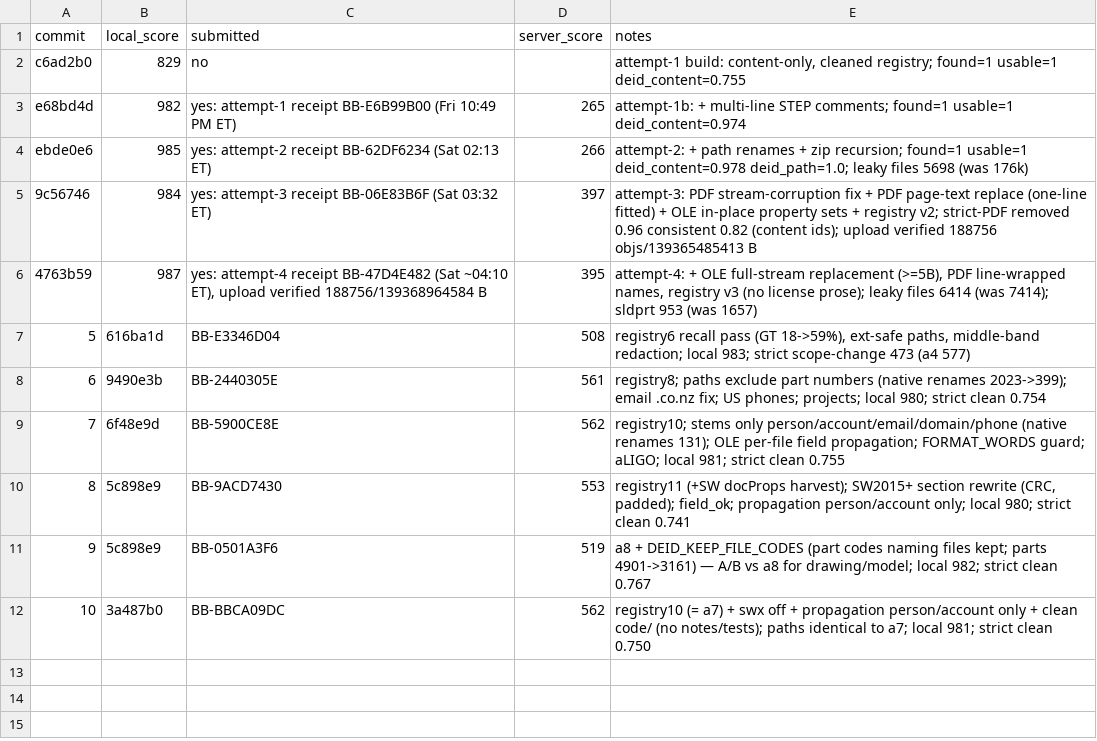
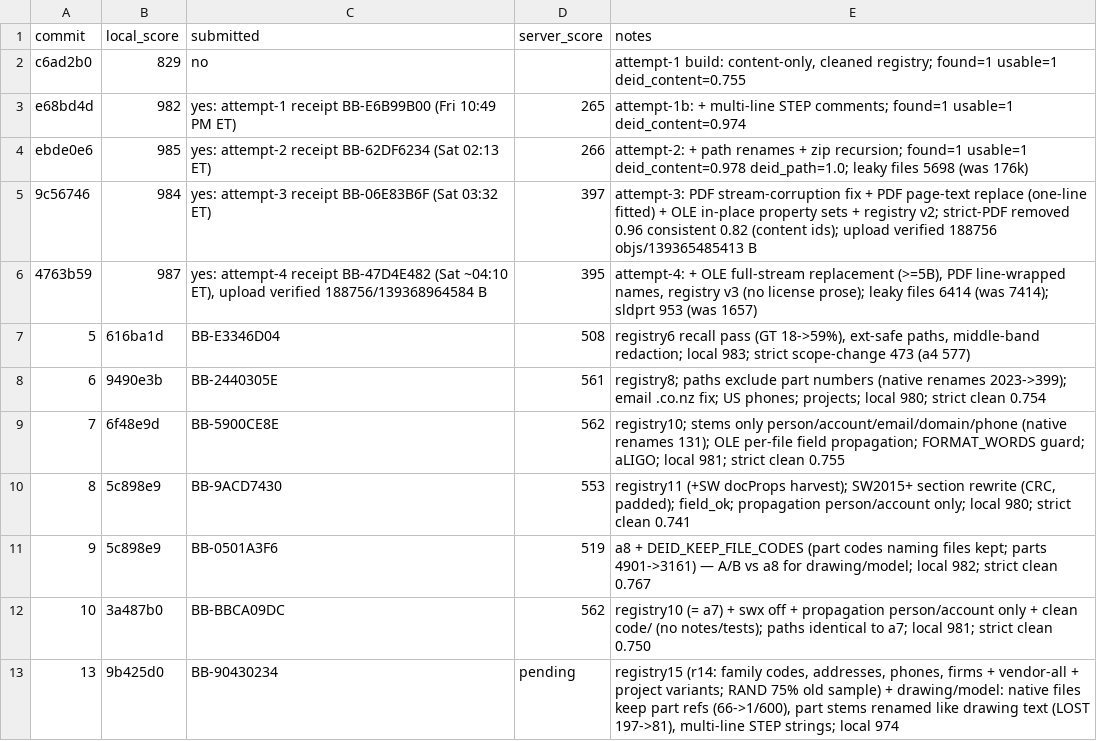
Before and after one commit to viktor-lorentz/machina-cad-deid, a TSV file: results.tsv, drawn as a sheet.

```diff
--- a/results.tsv
+++ b/results.tsv
@@ -12 +12,2 @@ ebde0e6	985	yes: attempt-2 receipt BB-62DF6234 (Sat 02:13 ET)	266	attempt-2: + p
 10	3a487b0	BB-BBCA09DC	562	registry10 (= a7) + swx off + propagation person/account only + clean code/ (no notes/tests); paths identical to a7; local 981; strict clean 0.750
+13	9b425d0	BB-90430234	pending	registry15 (r14: family codes, addresses, phones, firms + vendor-all + project variants; RAND 75% old sample) + drawing/model: native files keep part refs (66->1/600), part stems renamed like drawing text (LOST 197->81), multi-line STEP strings; local 974
```
